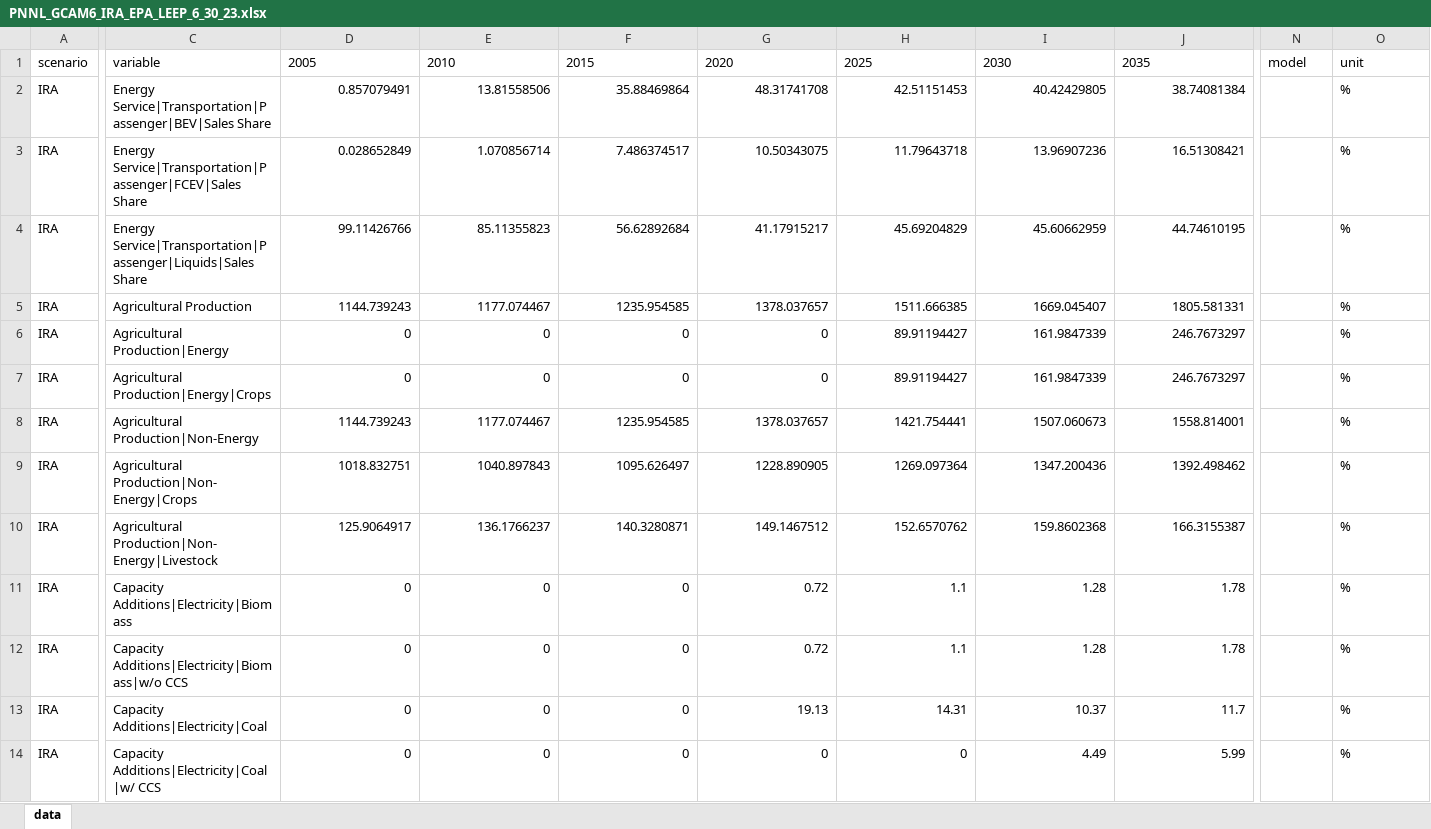
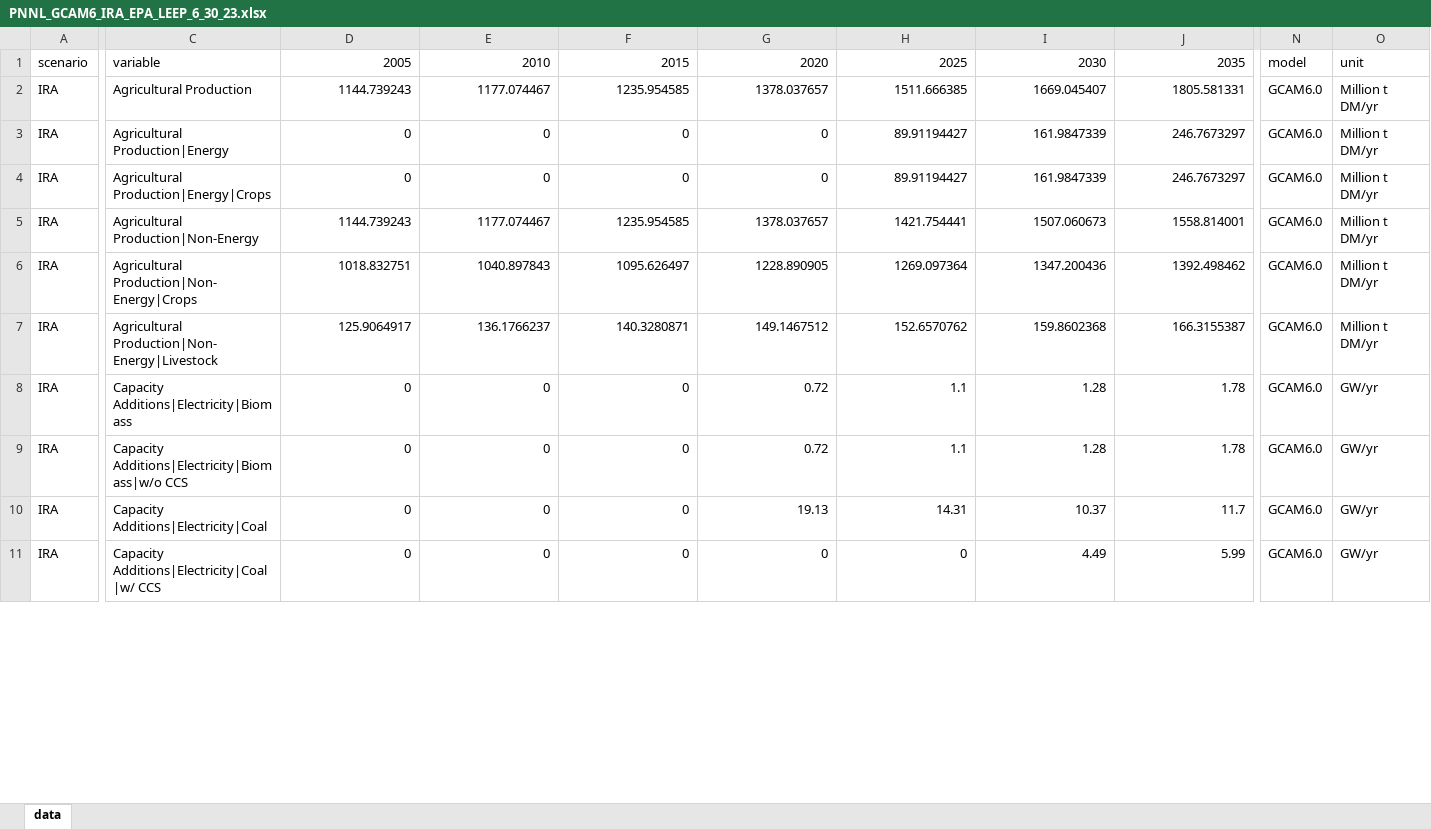
Before and after one commit to mobro-git/LEEP, an Excel workbook: data-raw/model-runs/PNNL_GCAM6_IRA_EPA_LEEP_6_30_23.xlsx, sheet data, drawn as a sheet; only a part is shown, gaps mark what is left out; values as stored, in another font and other column widths than the file's, no borders; removed rows and columns are numbered as before the commit, all else as after; rows hold the shown columns only; the diff covers the shown part only; the diff names each change by its address in the sheet, - before the commit and + after, or states it on an @@ line.

```diff
--- a/data-raw/model-runs/PNNL_GCAM6_IRA_EPA_LEEP_6_30_23.xlsx (sheet data)
+++ b/data-raw/model-runs/PNNL_GCAM6_IRA_EPA_LEEP_6_30_23.xlsx (sheet data)
-D1:J1 alignment: left
+D1:J1 alignment: right
-row 2: IRA | Energy Service|Transportation|Passenger|BEV|Sales Share | 0.857079491 | 13.81558506 | 35.88469864 | 48.31741708 | 42.51151453 | 40.42429805 | 38.74081384 |  | %
-row 3: IRA | Energy Service|Transportation|Passenger|FCEV|Sales Share | 0.028652849 | 1.070856714 | 7.486374517 | 10.50343075 | 11.79643718 | 13.96907236 | 16.51308421 |  | %
-row 4: IRA | Energy Service|Transportation|Passenger|Liquids|Sales Share | 99.11426766 | 85.11355823 | 56.62892684 | 41.17915217 | 45.69204829 | 45.60662959 | 44.74610195 |  | %
-N2:N11: (empty)
+N2:N11: GCAM6.0
-O2:O7: %
+O2:O7: Million t DM/yr
-O8:O11: %
+O8:O11: GW/yr
```
Also changed, not shown: other rows of this sheet, data-extra/archive/PNNL_GCAM6_IRA_EPA_LEEP_5_25_23.xlsx, 16 other files.
